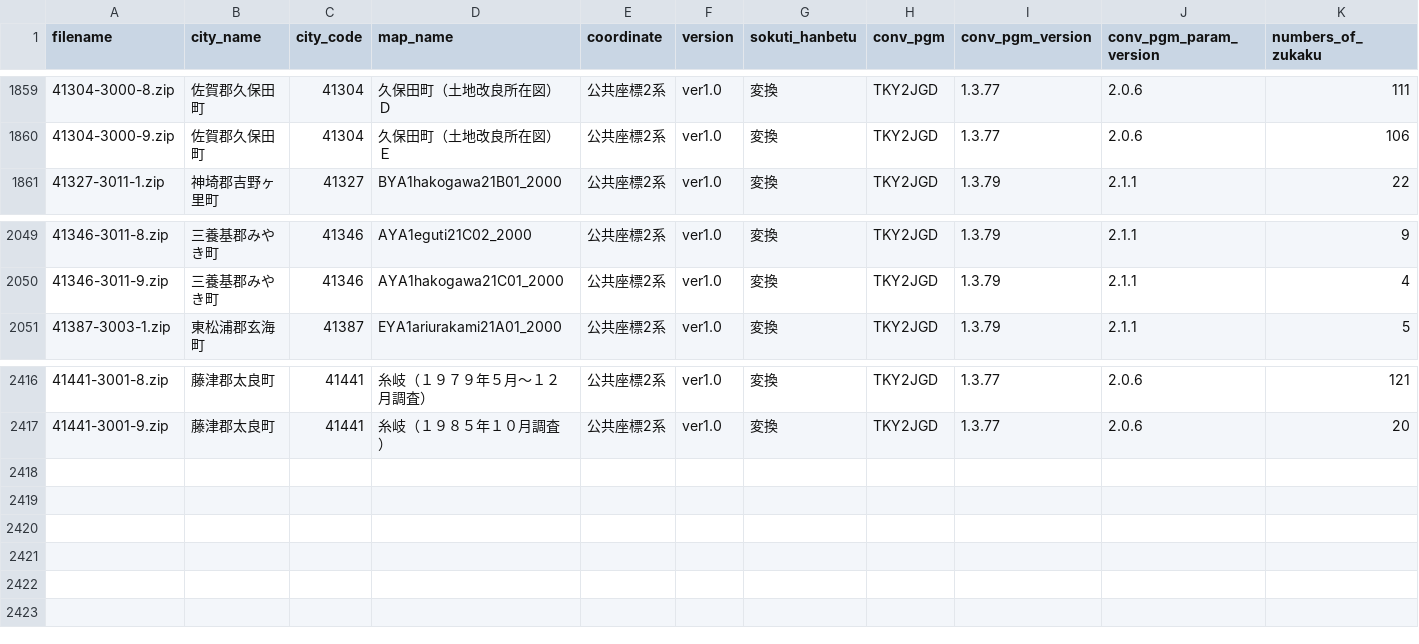
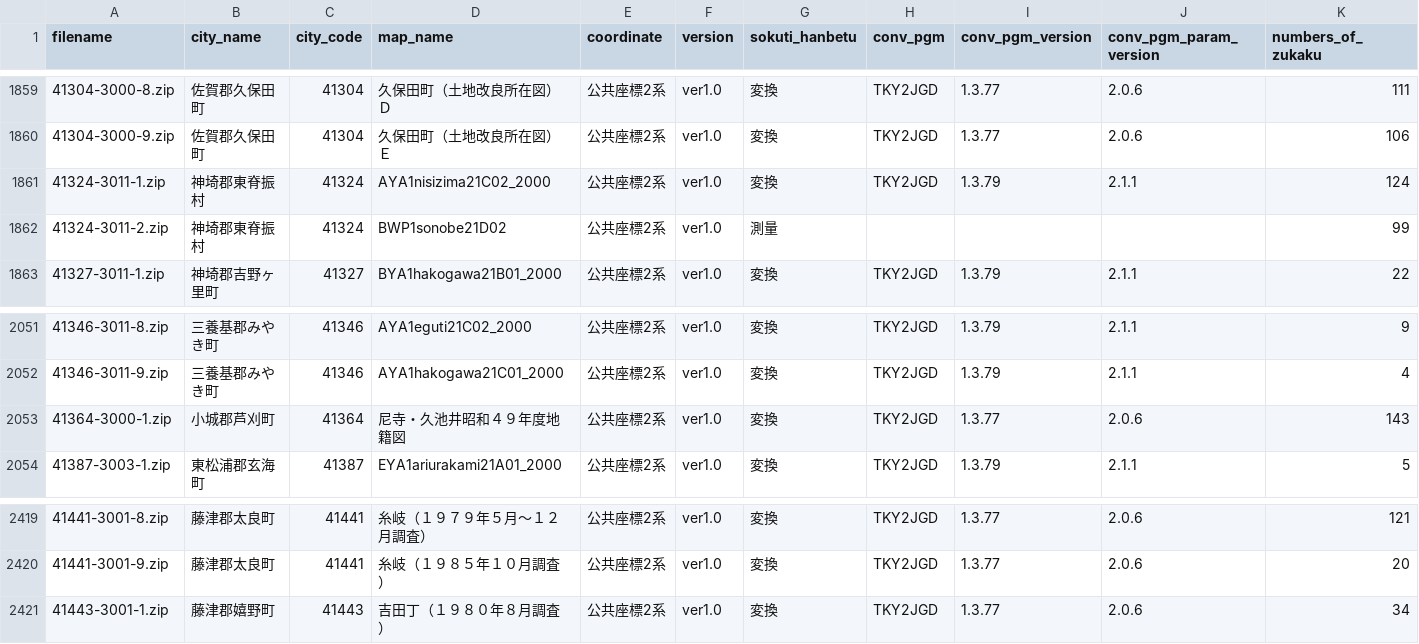
Before and after one commit to sakaik/kuwanauchi_xml_digest, a CSV file: csvdata/41saga_summary.csv, drawn as a sheet; only a part is shown, gaps mark what is left out.

Commit message:
update saga

```diff
--- a/csvdata/41saga_summary.csv
+++ b/csvdata/41saga_summary.csv
@@ -1860,2 +1860,4 @@ filename,city_name,city_code,map_name,coordinate,version,sokuti_hanbetu,conv_pgm
 41304-3000-9.zip,佐賀郡久保田町,41304,久保田町（土地改良所在図）Ｅ,公共座標2系,ver1.0,変換,TKY2JGD,1.3.77,2.0.6,106
+41324-3011-1.zip,神埼郡東脊振村,41324,AYA1nisizima21C02_2000,公共座標2系,ver1.0,変換,TKY2JGD,1.3.79,2.1.1,124
+41324-3011-2.zip,神埼郡東脊振村,41324,BWP1sonobe21D02,公共座標2系,ver1.0,測量,,,,99
 41327-3011-1.zip,神埼郡吉野ヶ里町,41327,BYA1hakogawa21B01_2000,公共座標2系,ver1.0,変換,TKY2JGD,1.3.79,2.1.1,22
@@ -2050,2 +2052,3 @@ filename,city_name,city_code,map_name,coordinate,version,sokuti_hanbetu,conv_pgm
 41346-3011-9.zip,三養基郡みやき町,41346,AYA1hakogawa21C01_2000,公共座標2系,ver1.0,変換,TKY2JGD,1.3.79,2.1.1,4
+41364-3000-1.zip,小城郡芦刈町,41364,尼寺・久池井昭和４９年度地籍図,公共座標2系,ver1.0,変換,TKY2JGD,1.3.77,2.0.6,143
 41387-3003-1.zip,東松浦郡玄海町,41387,EYA1ariurakami21A01_2000,公共座標2系,ver1.0,変換,TKY2JGD,1.3.79,2.1.1,5
@@ -2417 +2420,2 @@ filename,city_name,city_code,map_name,coordinate,version,sokuti_hanbetu,conv_pgm
 41441-3001-9.zip,藤津郡太良町,41441,糸岐（１９８５年１０月調査）,公共座標2系,ver1.0,変換,TKY2JGD,1.3.77,2.0.6,20
+41443-3001-1.zip,藤津郡嬉野町,41443,吉田丁（１９８０年８月調査）,公共座標2系,ver1.0,変換,TKY2JGD,1.3.77,2.0.6,34
```
